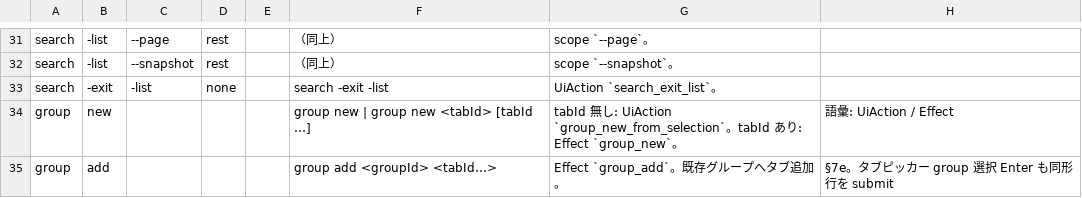
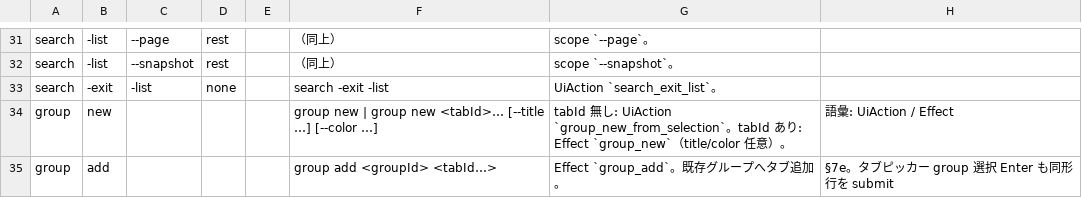
Before and after one commit to UNRsports/bmxt, a CSV file: _context/map_command.csv, drawn as a sheet; only a part is shown, gaps mark what is left out; the diff covers the shown part only.

```diff
--- a/_context/map_command.csv
+++ b/_context/map_command.csv
@@ -33,3 +33,3 @@ search,-list,--snapshot,rest,,（同上）,scope `--snapshot`。,
 search,-exit,-list,none,,search -exit -list,UiAction `search_exit_list`。,
-group,new,,,,group new | group new <tabId> [tabId …],tabId 無し: UiAction `group_new_from_selection`。tabId あり: Effect `group_new`。,語彙: UiAction / Effect
+group,new,,,,group new | group new <tabId>… [--title …] [--color …],tabId 無し: UiAction `group_new_from_selection`。tabId あり: Effect `group_new`（title/color 任意）。,語彙: UiAction / Effect
 group,add,,,,group add <groupId> <tabId…>,Effect `group_add`。既存グループへタブ追加。,§7e。タブピッカー group 選択 Enter も同形行を submit
```
Also changed, not shown: 4 added rows and 2 edited cells elsewhere in this file, 35 other files.
